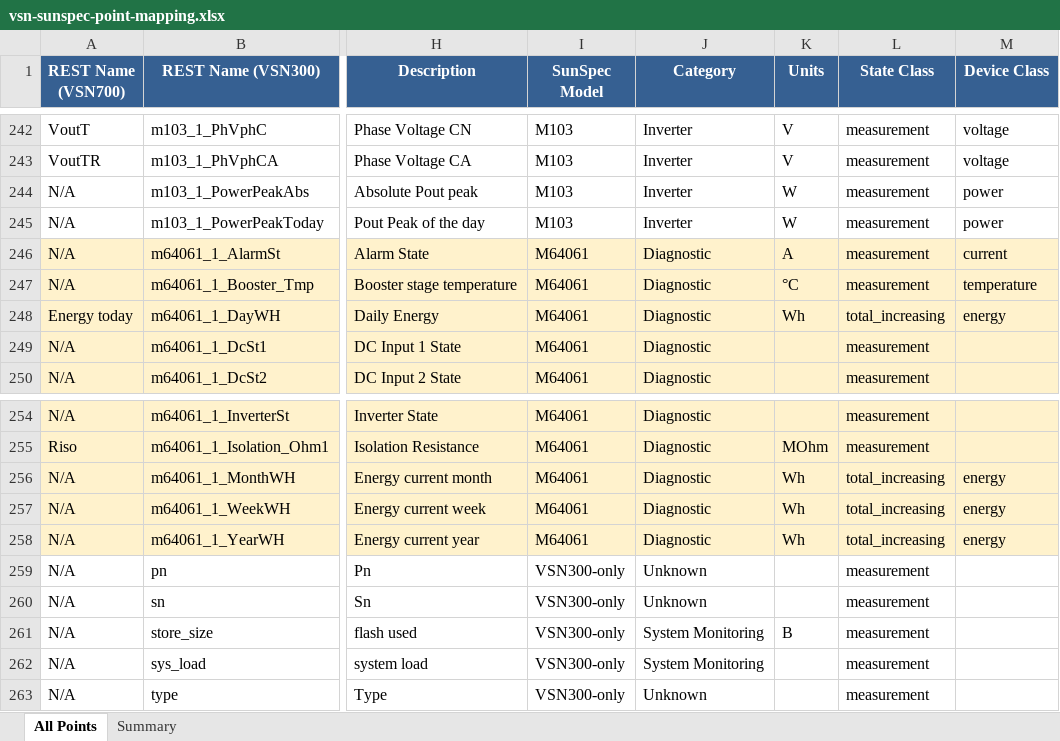
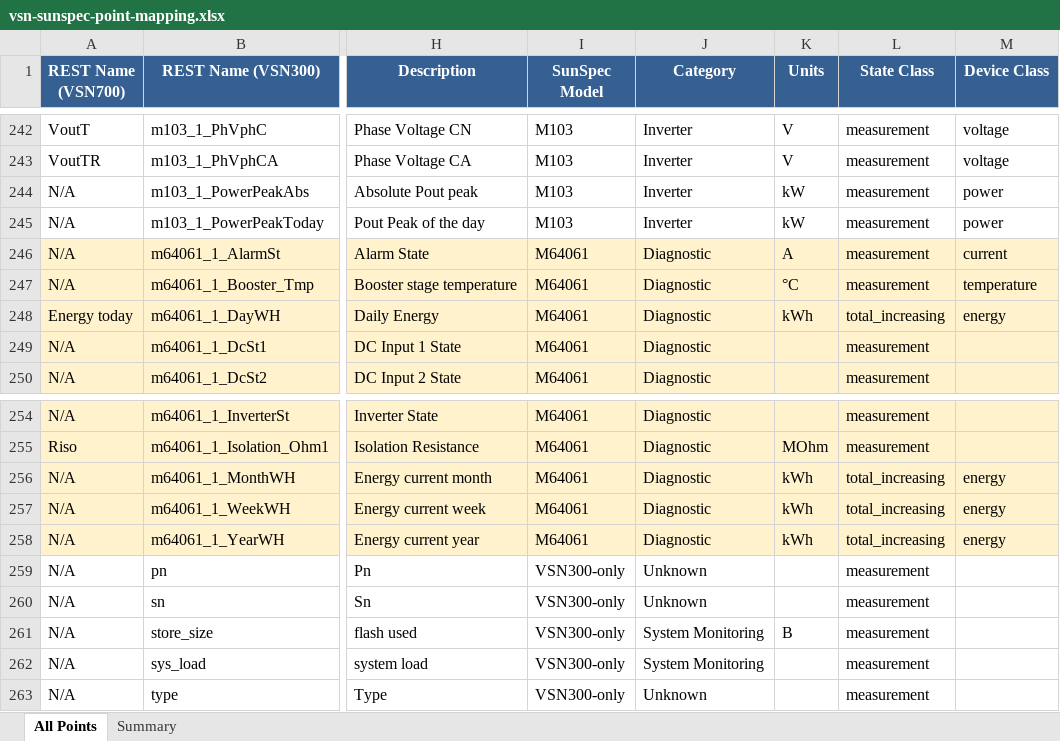
Before and after one commit to alexdelprete/ha-abb-fimer-pvi-vsn-rest, an Excel workbook: docs/vsn-sunspec-point-mapping.xlsx, sheet All Points, drawn as a sheet; only a part is shown, gaps mark what is left out; values as stored, in another font and other column widths than the file's, no borders; the diff names each change by its address in the sheet, - before the commit and + after, or states it on an @@ line.

```diff
--- a/docs/vsn-sunspec-point-mapping.xlsx (sheet All Points)
+++ b/docs/vsn-sunspec-point-mapping.xlsx (sheet All Points)
-K244:K245 (Units): W
+K244:K245 (Units): kW
-K248 (Units): Wh
+K248 (Units): kWh
-K256:K258 (Units): Wh
+K256:K258 (Units): kWh
```
Also changed, not shown: 3 other files.
